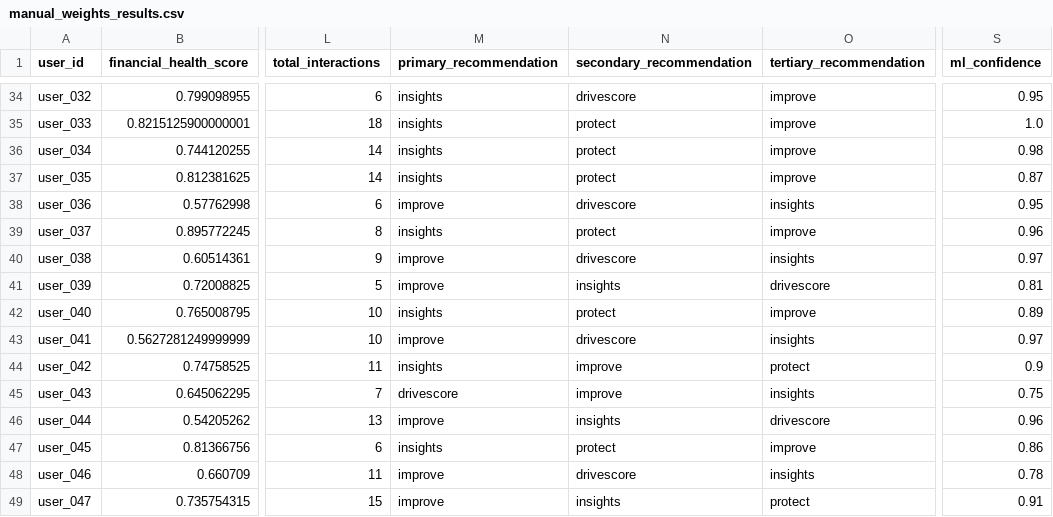
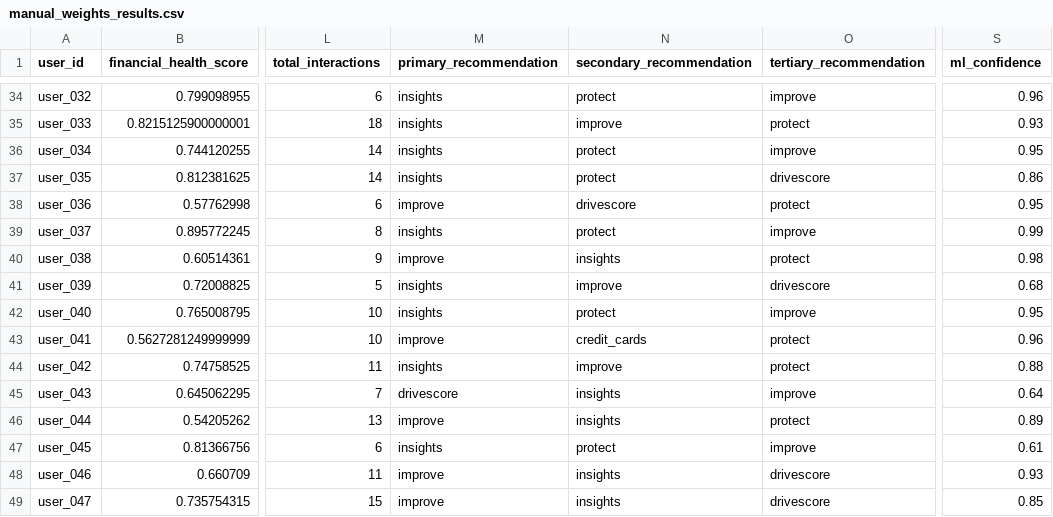
Before and after one commit to AryavLahiri-ClearScore/User-Engagement-Analysis, a CSV file: manual_weights_results.csv, drawn as a sheet; only a part is shown, gaps mark what is left out; the diff covers the shown part only; the diff names each change by its address in the sheet, - before the commit and + after, or states it on an @@ line.

```diff
--- a/manual_weights_results.csv
+++ b/manual_weights_results.csv
-N34 (secondary_recommendation): drivescore
+N34 (secondary_recommendation): protect
-S34 (ml_confidence): 0.95
+S34 (ml_confidence): 0.96
-N35 (secondary_recommendation): protect
+N35 (secondary_recommendation): improve
-O35 (tertiary_recommendation): improve
+O35 (tertiary_recommendation): protect
-S35 (ml_confidence): 1.0
+S35 (ml_confidence): 0.93
-S36 (ml_confidence): 0.98
+S36 (ml_confidence): 0.95
-O37 (tertiary_recommendation): improve
+O37 (tertiary_recommendation): drivescore
-S37 (ml_confidence): 0.87
+S37 (ml_confidence): 0.86
-O38 (tertiary_recommendation): insights
+O38 (tertiary_recommendation): protect
-S39 (ml_confidence): 0.96
+S39 (ml_confidence): 0.99
-N40 (secondary_recommendation): drivescore
+N40 (secondary_recommendation): insights
-O40 (tertiary_recommendation): insights
+O40 (tertiary_recommendation): protect
-S40 (ml_confidence): 0.97
+S40 (ml_confidence): 0.98
-M41 (primary_recommendation): improve
+M41 (primary_recommendation): insights
-N41 (secondary_recommendation): insights
+N41 (secondary_recommendation): improve
-S41 (ml_confidence): 0.81
+S41 (ml_confidence): 0.68
-S42 (ml_confidence): 0.89
+S42 (ml_confidence): 0.95
-N43 (secondary_recommendation): drivescore
+N43 (secondary_recommendation): credit_cards
-O43 (tertiary_recommendation): insights
+O43 (tertiary_recommendation): protect
-S43 (ml_confidence): 0.97
+S43 (ml_confidence): 0.96
-S44 (ml_confidence): 0.9
+S44 (ml_confidence): 0.88
-N45 (secondary_recommendation): improve
+N45 (secondary_recommendation): insights
-O45 (tertiary_recommendation): insights
+O45 (tertiary_recommendation): improve
-S45 (ml_confidence): 0.75
+S45 (ml_confidence): 0.64
-O46 (tertiary_recommendation): drivescore
+O46 (tertiary_recommendation): protect
-S46 (ml_confidence): 0.96
+S46 (ml_confidence): 0.89
-S47 (ml_confidence): 0.86
+S47 (ml_confidence): 0.61
-N48 (secondary_recommendation): drivescore
+N48 (secondary_recommendation): insights
-O48 (tertiary_recommendation): insights
+O48 (tertiary_recommendation): drivescore
-S48 (ml_confidence): 0.78
+S48 (ml_confidence): 0.93
-O49 (tertiary_recommendation): protect
+O49 (tertiary_recommendation): drivescore
-S49 (ml_confidence): 0.91
+S49 (ml_confidence): 0.85
```
Also changed, not shown: 154 edited cells elsewhere in this file, ml_weights_results.csv, 2 other files.
